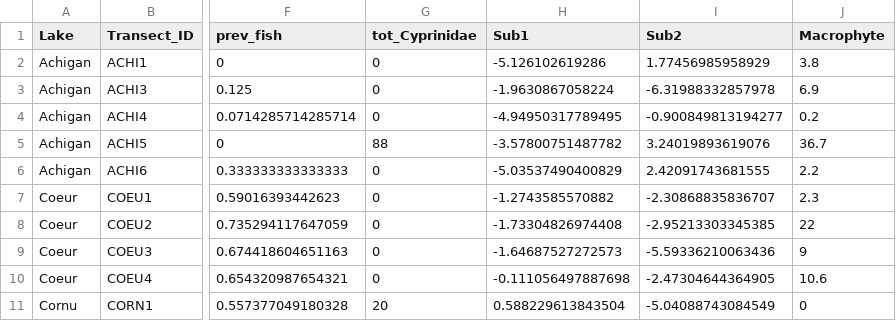
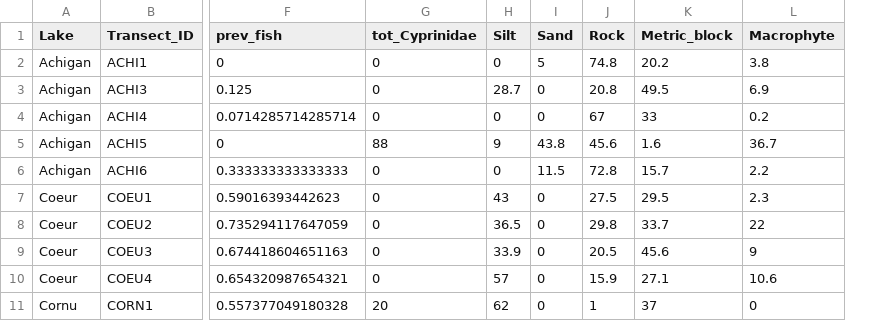
Before and after one commit to julianechat/ParaSpace, a CSV file: output/ModelAnalysis_Df.csv, drawn as a sheet; only a part is shown, gaps mark what is left out; removed rows and columns are numbered as before the commit, all else as after; the diff names each change by its address in the sheet, - before the commit and + after, or states it on an @@ line.

```diff
--- a/output/ModelAnalysis_Df.csv
+++ b/output/ModelAnalysis_Df.csv
-column H (Sub1), rows 2-11: -5.126102619286 | -1.9630867058224 | -4.94950317789495 | -3.57800751487782 | -5.03537490400829 | -1.2743585570882 | -1.73304826974408 | -1.64687527272573 | -0.111056497887698 | 0.588229613843504
-column I (Sub2), rows 2-11: 1.77456985958929 | -6.31988332857978 | -0.900849813194277 | 3.24019893619076 | 2.42091743681555 | -2.30868835836707 | -2.95213303345385 | -5.59336210063436 | -2.47304644364905 | -5.04088743084549
+column H (Silt), rows 2-11: 0 | 28.7 | 0 | 9 | 0 | 43 | 36.5 | 33.9 | 57 | 62
+column I (Sand), rows 2-11: 5 | 0 | 0 | 43.8 | 11.5 | 0 | 0 | 0 | 0 | 0
+column J (Rock), rows 2-11: 74.8 | 20.8 | 67 | 45.6 | 72.8 | 27.5 | 29.8 | 20.5 | 15.9 | 1
+column K (Metric_block), rows 2-11: 20.2 | 49.5 | 33 | 1.6 | 15.7 | 29.5 | 33.7 | 45.6 | 27.1 | 37
```
Also changed, not shown: 9 other files.
